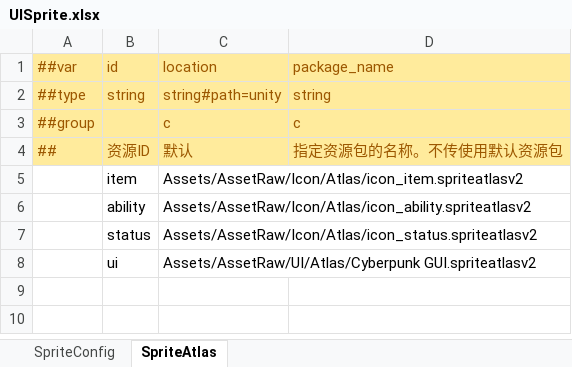
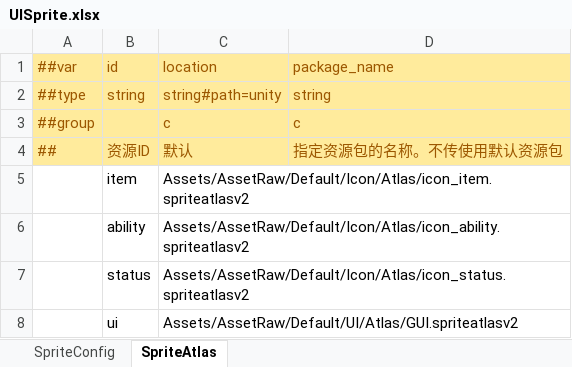
Before and after one commit to TeamMoirai/com.moirai.framework, an Excel workbook: Templates~/Config/Excels/UI/UISprite.xlsx, sheet SpriteAtlas, drawn as a sheet; values as stored, in another font and other column widths than the file's, no borders; the diff names each change by its address in the sheet, - before the commit and + after, or states it on an @@ line.

```diff
--- a/Templates~/Config/Excels/UI/UISprite.xlsx (sheet SpriteAtlas)
+++ b/Templates~/Config/Excels/UI/UISprite.xlsx (sheet SpriteAtlas)
-C5 (location): Assets/AssetRaw/Icon/Atlas/icon_item.spriteatlasv2
+C5 (location): Assets/AssetRaw/Default/Icon/Atlas/icon_item.spriteatlasv2
-C6 (location): Assets/AssetRaw/Icon/Atlas/icon_ability.spriteatlasv2
+C6 (location): Assets/AssetRaw/Default/Icon/Atlas/icon_ability.spriteatlasv2
-C7 (location): Assets/AssetRaw/Icon/Atlas/icon_status.spriteatlasv2
+C7 (location): Assets/AssetRaw/Default/Icon/Atlas/icon_status.spriteatlasv2
-C8 (location): Assets/AssetRaw/UI/Atlas/Cyberpunk GUI.spriteatlasv2
+C8 (location): Assets/AssetRaw/Default/UI/Atlas/GUI.spriteatlasv2
```
Also changed, not shown: Templates~/Config/Excels/Test.xlsx, Templates~/Config/Excels/UI/UIWindow.xlsx, 11 other files.
